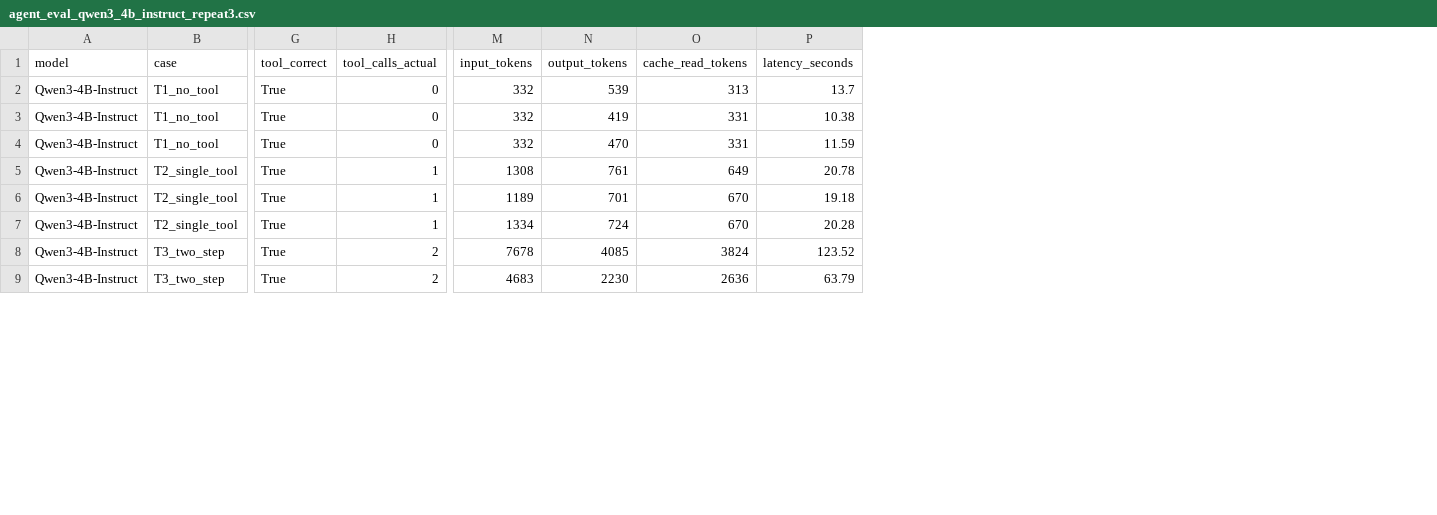
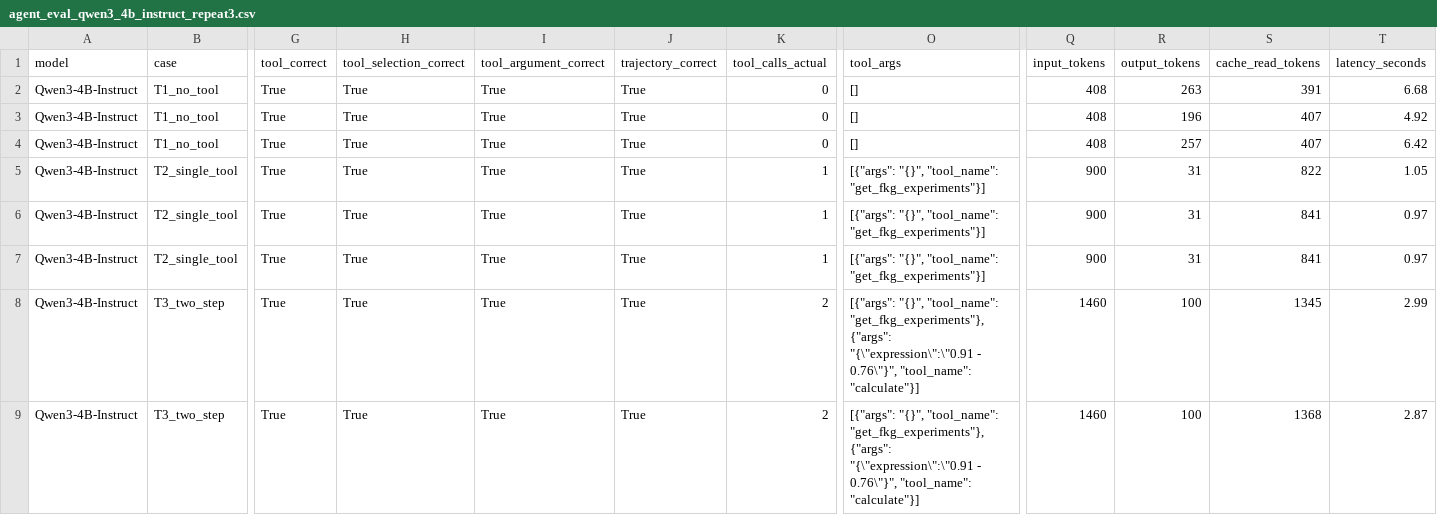
Before and after one commit to EqiCreate/agenticTools, a CSV file: agent_eval_qwen3_4b_instruct_repeat3.csv, drawn as a sheet; only a part is shown, gaps mark what is left out; addresses are those after the commit; the diff covers the shown part only; the diff names each change by its address in the sheet, - before the commit and + after, or states it on an @@ line.

Commit message:
[Modify] trace log with eval, and found the truth about AI, better to use dynamic tooling or use parmeters with structured data

```diff
--- a/agent_eval_qwen3_4b_instruct_repeat3.csv
+++ b/agent_eval_qwen3_4b_instruct_repeat3.csv
+column H (tool_selection_correct), rows 2-9: all True
+column I (tool_argument_correct), rows 2-9: all True
+column J (trajectory_correct), rows 2-9: all True
+column O (tool_args), rows 2-9: [] | [] | [] | [{"args": "{}", "tool_name": "get_fkg_experiments"}] | [{"args": "{}", "tool_name": "get_fkg_experiments"}] | [{"args": "{}", "tool_name": "get_fkg_experiments"}] | [{"args": "{}", "tool_name": "get_fkg_experiments"}, {"args": "{\"expression\":\"0.91 - 0.76\"}", "tool_name": "calculate"}] | [{"args": "{}", "tool_name": "get_fkg_experiments"}, {"args": "{\"expression\":\"0.91 - 0.76\"}", "tool_name": "calculate"}]
-Q2:Q4 (input_tokens): 332
+Q2:Q4 (input_tokens): 408
-R2 (output_tokens): 539
+R2 (output_tokens): 263
-S2 (cache_read_tokens): 313
+S2 (cache_read_tokens): 391
-T2 (latency_seconds): 13.7
+T2 (latency_seconds): 6.68
-R3 (output_tokens): 419
+R3 (output_tokens): 196
-S3:S4 (cache_read_tokens): 331
+S3:S4 (cache_read_tokens): 407
-T3 (latency_seconds): 10.38
+T3 (latency_seconds): 4.92
-R4 (output_tokens): 470
+R4 (output_tokens): 257
-T4 (latency_seconds): 11.59
+T4 (latency_seconds): 6.42
-Q5 (input_tokens): 1308
+Q5 (input_tokens): 900
-R5 (output_tokens): 761
+R5 (output_tokens): 31
-S5 (cache_read_tokens): 649
+S5 (cache_read_tokens): 822
-T5 (latency_seconds): 20.78
+T5 (latency_seconds): 1.05
-Q6 (input_tokens): 1189
+Q6 (input_tokens): 900
-R6 (output_tokens): 701
+R6 (output_tokens): 31
-S6:S7 (cache_read_tokens): 670
+S6:S7 (cache_read_tokens): 841
-T6 (latency_seconds): 19.18
+T6 (latency_seconds): 0.97
-Q7 (input_tokens): 1334
+Q7 (input_tokens): 900
-R7 (output_tokens): 724
+R7 (output_tokens): 31
-T7 (latency_seconds): 20.28
+T7 (latency_seconds): 0.97
-Q8 (input_tokens): 7678
+Q8 (input_tokens): 1460
-R8 (output_tokens): 4085
+R8 (output_tokens): 100
-S8 (cache_read_tokens): 3824
+S8 (cache_read_tokens): 1345
-T8 (latency_seconds): 123.52
+T8 (latency_seconds): 2.99
-Q9 (input_tokens): 4683
+Q9 (input_tokens): 1460
-R9 (output_tokens): 2230
+R9 (output_tokens): 100
-S9 (cache_read_tokens): 2636
+S9 (cache_read_tokens): 1368
-T9 (latency_seconds): 63.79
+T9 (latency_seconds): 2.87
```
Also changed, not shown: 49 edited cells elsewhere in this file, 3 other files.
